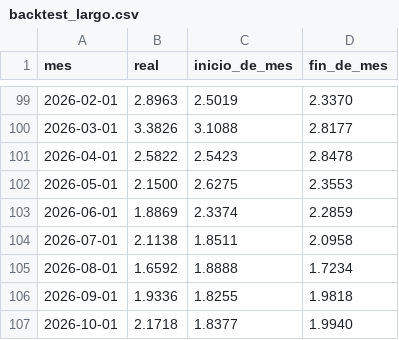
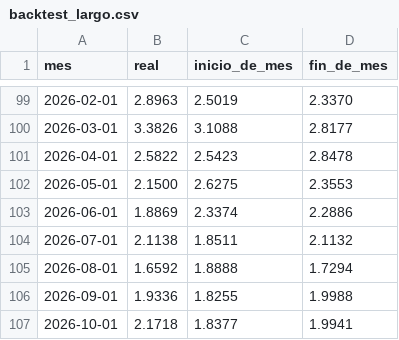
Before and after one commit to santirecco/ipc-nowcast, a CSV file: data/nowcast/backtest_largo.csv, drawn as a sheet; only a part is shown, gaps mark what is left out.

```diff
--- a/data/nowcast/backtest_largo.csv
+++ b/data/nowcast/backtest_largo.csv
@@ -102,6 +102,6 @@ mes,real,inicio_de_mes,fin_de_mes
 2026-05-01,2.1500,2.6275,2.3553
-2026-06-01,1.8869,2.3374,2.2859
-2026-07-01,2.1138,1.8511,2.0958
-2026-08-01,1.6592,1.8888,1.7234
-2026-09-01,1.9336,1.8255,1.9818
-2026-10-01,2.1718,1.8377,1.9940
+2026-06-01,1.8869,2.3374,2.2886
+2026-07-01,2.1138,1.8511,2.1132
+2026-08-01,1.6592,1.8888,1.7294
+2026-09-01,1.9336,1.8255,1.9988
+2026-10-01,2.1718,1.8377,1.9941
```
Also changed, not shown: data/nowcast/backtest.csv, data/nowcast/caba_divisiones.csv, 14 other files.
